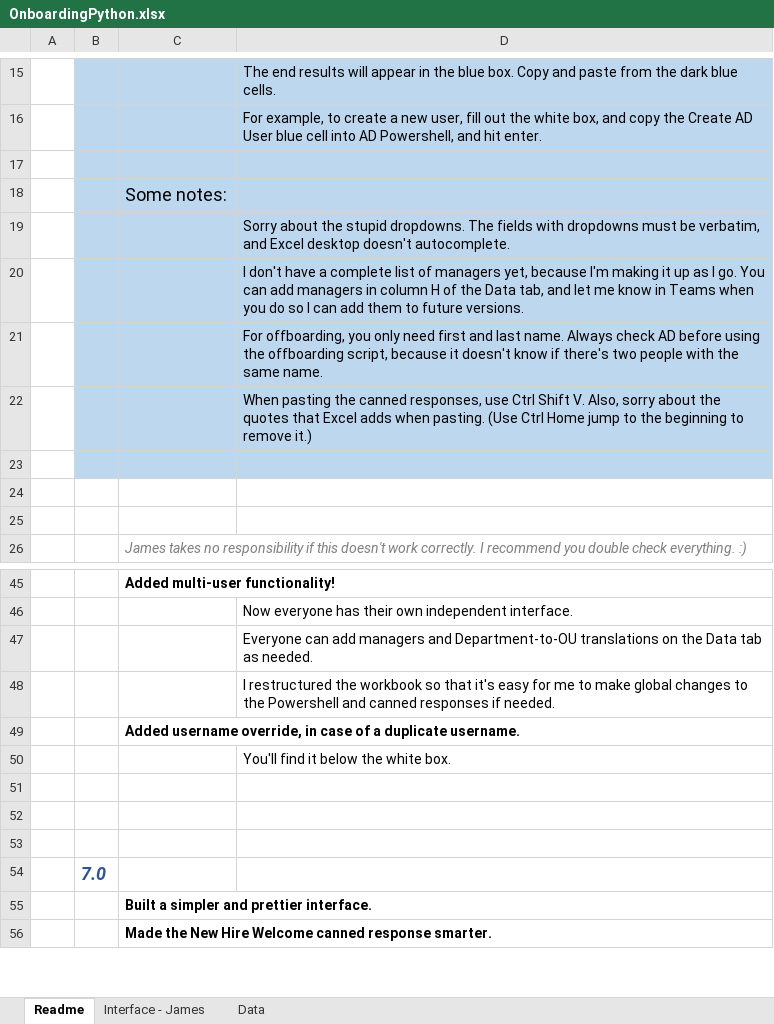
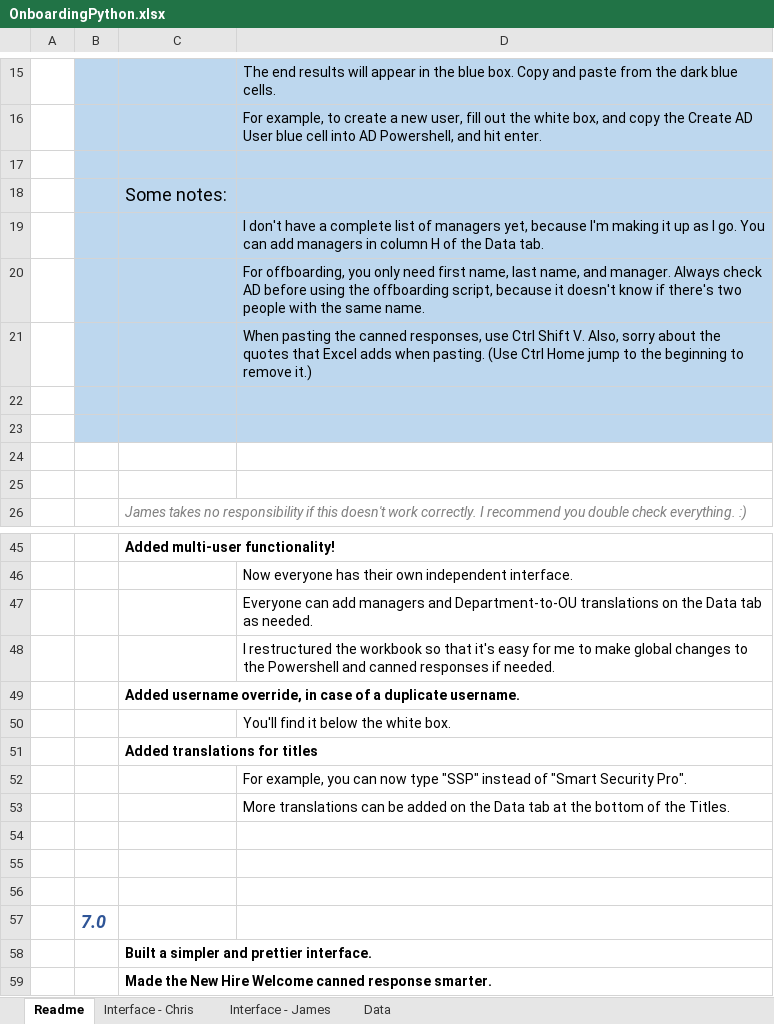
Before and after one commit to Jamesafluke/fdfImporter, an Excel workbook: fdfImporter/OnboardingPython.xlsx, sheet Readme, drawn as a sheet; only a part is shown, gaps mark what is left out; values as stored, in another font and other column widths than the file's, no borders; removed rows and columns are numbered as before the commit, all else as after; the diff names each change by its address in the sheet, - before the commit and + after, or states it on an @@ line.

```diff
--- a/fdfImporter/OnboardingPython.xlsx (sheet Readme)
+++ b/fdfImporter/OnboardingPython.xlsx (sheet Readme)
+sheet tab: Interface - Chris
-D19: Sorry about the stupid dropdowns. The fields with dropdowns must be verbatim, and Excel desktop doesn't autocomplete.
+D19: I don't have a complete list of managers yet, because I'm making it up as I go. You can add managers in column H of the Data tab.
-D20: I don't have a complete list of managers yet, because I'm making it up as I go. You can add managers in column H of the Data tab, and let me know in Teams when you do so I can add them to future versions.
+D20: For offboarding, you only need first name, last name, and manager. Always check AD before using the offboarding script, because it doesn't know if there's two people with the same name.
-row 21:  |  |  | For offboarding, you only need first and last name. Always check AD before using the offboarding script, because it doesn't know if there's two people with the same name.
+row 22: (empty)
+row 51:  |  | Added translations for titles
+row 52:  |  |  | For example, you can now type "SSP" instead of "Smart Security Pro".
+row 53:  |  |  | More translations can be added on the Data tab at the bottom of the Titles.
```
Also changed, not shown: sheet Interface - James, sheet Data, 12 other files.
